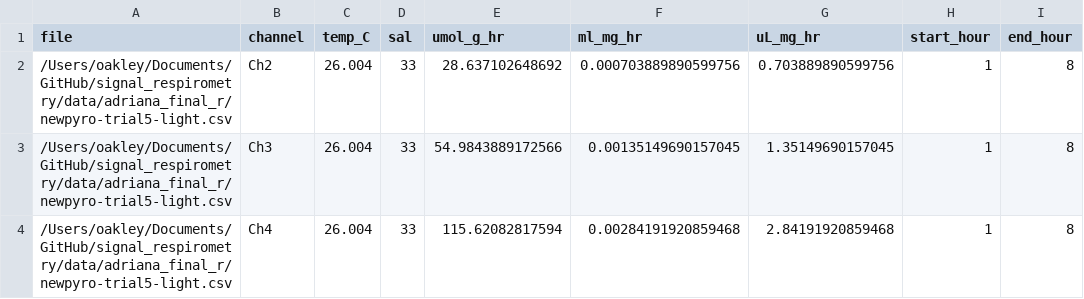
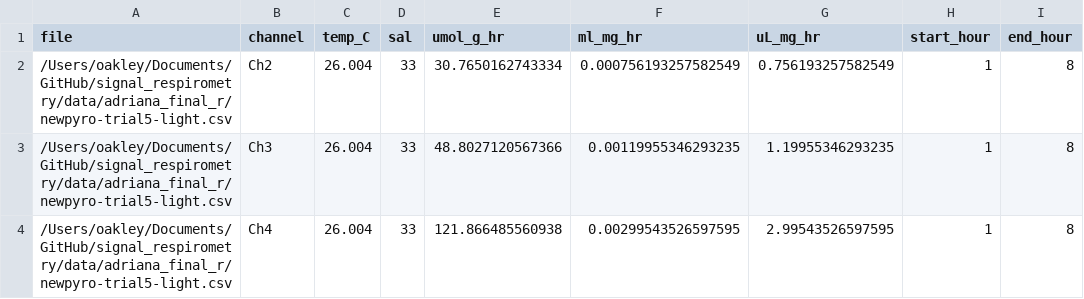
Before and after one commit to ucsb-oakley-lab/signal_respirometry, a CSV file: data/processed/newpyro-trial5-light.csv_R_summary_long.csv, drawn as a sheet; only a part is shown; the diff names each change by its address in the sheet, - before the commit and + after, or states it on an @@ line.

```diff
--- a/data/processed/newpyro-trial5-light.csv_R_summary_long.csv
+++ b/data/processed/newpyro-trial5-light.csv_R_summary_long.csv
-E2 (umol_g_hr): 28.637102648692
+E2 (umol_g_hr): 30.7650162743334
-F2 (ml_mg_hr): 0.000703889890599756
+F2 (ml_mg_hr): 0.000756193257582549
-G2 (uL_mg_hr): 0.703889890599756
+G2 (uL_mg_hr): 0.756193257582549
-E3 (umol_g_hr): 54.9843889172566
+E3 (umol_g_hr): 48.8027120567366
-F3 (ml_mg_hr): 0.00135149690157045
+F3 (ml_mg_hr): 0.00119955346293235
-G3 (uL_mg_hr): 1.35149690157045
+G3 (uL_mg_hr): 1.19955346293235
-E4 (umol_g_hr): 115.62082817594
+E4 (umol_g_hr): 121.866485560938
-F4 (ml_mg_hr): 0.00284191920859468
+F4 (ml_mg_hr): 0.00299543526597595
-G4 (uL_mg_hr): 2.84191920859468
+G4 (uL_mg_hr): 2.99543526597595
```
Also changed, not shown: data/processed/batch_summary.csv, data/processed/box3-trial5.csv_R_summary.csv, 16 other files.
